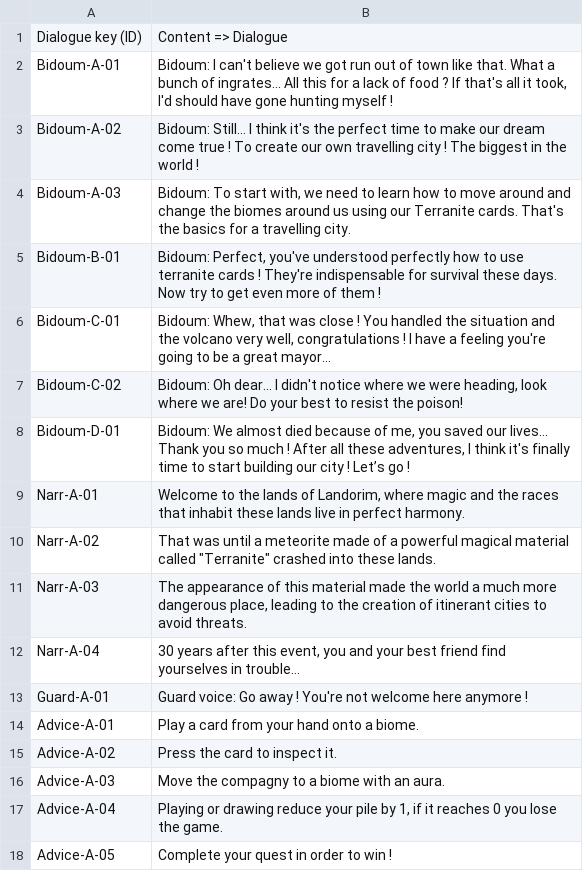
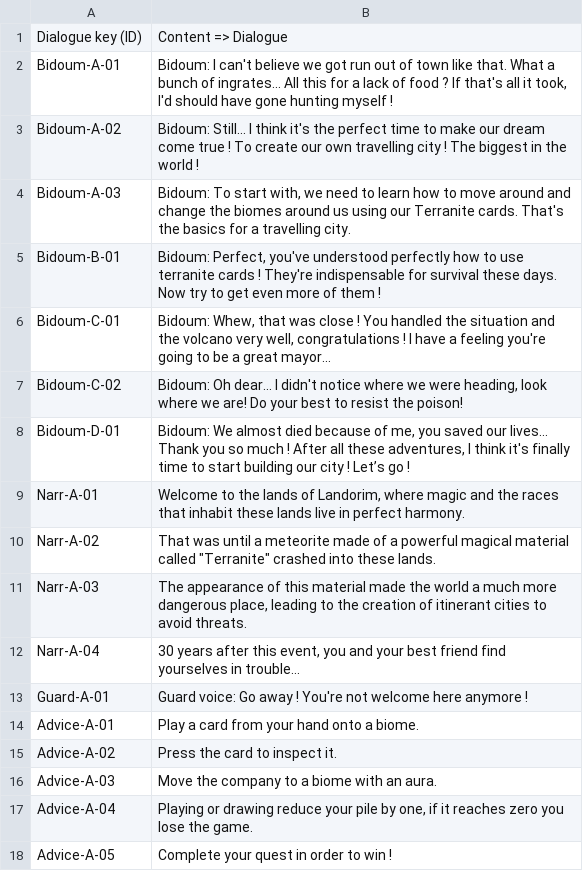
Before and after one commit to Lefevre-Florian/Landsliders-F2P, a CSV file: F2P/Assets/Ressources/Narration.csv, drawn as a sheet.

```diff
--- a/F2P/Assets/Ressources/Narration.csv
+++ b/F2P/Assets/Ressources/Narration.csv
@@ -15,4 +15,4 @@ Advice-A-01;Play a card from your hand onto a biome.
 Advice-A-02;Press the card to inspect it.
-Advice-A-03;Move the compagny to a biome with an aura.
-Advice-A-04;Playing or drawing reduce your pile by 1, if it reaches 0  you lose the game.
+Advice-A-03;Move the company to a biome with an aura.
+Advice-A-04;Playing or drawing reduce your pile by one, if it reaches zero you lose the game.
 Advice-A-05;Complete your quest in order to win !
```
Also changed, not shown: 5 other files.
